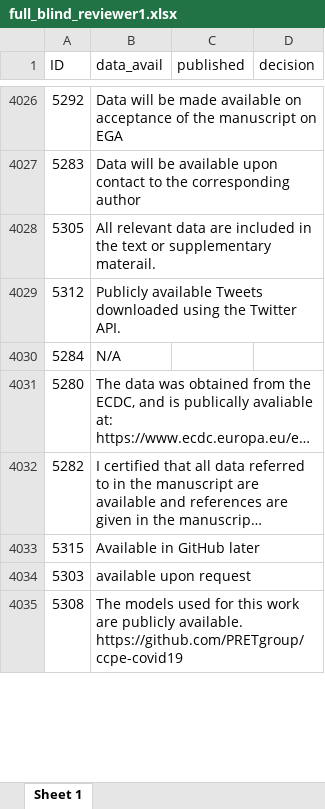
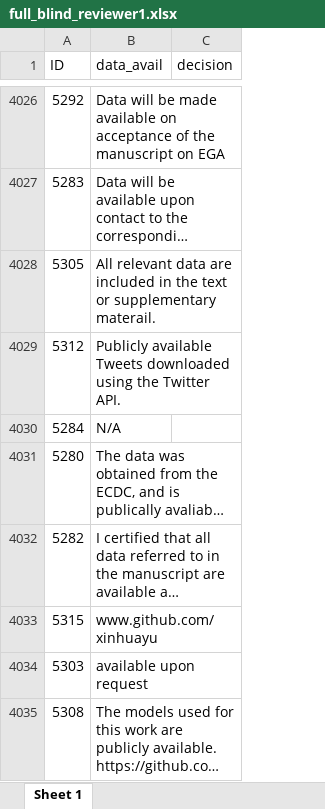
Before and after one commit to mcguinlu/data-availability-impact, an Excel workbook: data/raw/reviewer1/full_blind_reviewer1.xlsx, sheet Sheet 1, drawn as a sheet; only a part is shown, gaps mark what is left out; long unchanged cells end in …; values as stored, in another font and other column widths than the file's, no borders; the diff covers the shown part only; the diff names each change by its address in the sheet, - before the commit and + after, or states it on an @@ line.

```diff
--- a/data/raw/reviewer1/full_blind_reviewer1.xlsx (sheet Sheet 1)
+++ b/data/raw/reviewer1/full_blind_reviewer1.xlsx (sheet Sheet 1)
-column C (published), empty
-B4033 (data_avail): Available in GitHub later
+B4033 (data_avail): www.github.com/xinhuayu
```
Also changed, not shown: 241 edited cells elsewhere in this sheet, data/raw/reviewer1/s1_blind_reviewer1.xlsx, data/raw/reviewer1/s2_blind_reviewer1.xlsx, 3 other files.
